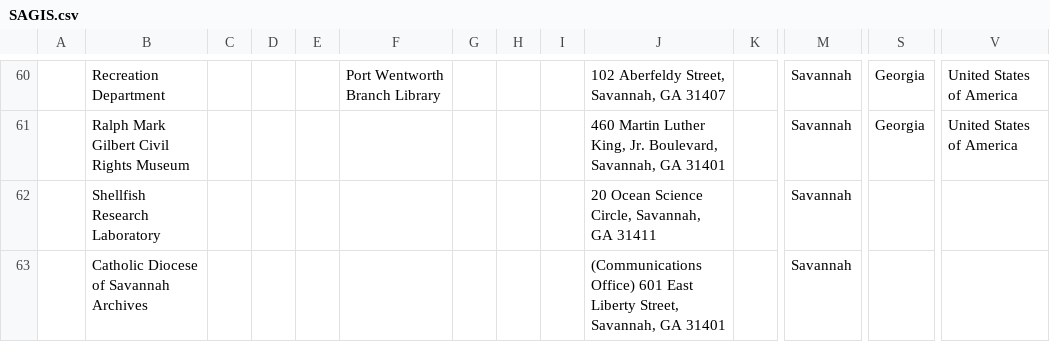
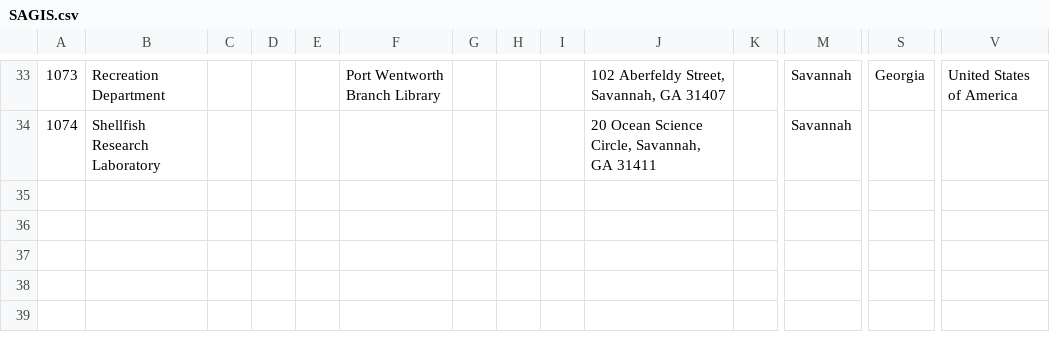
Before and after one commit to AUC-Woodruff-Library/GaNCH-data, a CSV file: data/SAGIS.csv, drawn as a sheet; only a part is shown, gaps mark what is left out; removed rows and columns are numbered as before the commit, all else as after; rows hold the shown columns only; the diff covers the shown part only; the diff names each change by its address in the sheet, - before the commit and + after, or states it on an @@ line.

```diff
--- a/data/SAGIS.csv
+++ b/data/SAGIS.csv
-A33: (empty)
+A33: 1073
-row 61:  | Ralph Mark Gilbert Civil Rights Museum |  |  |  |  |  |  |  | 460 Martin Luther King, Jr. Boulevard, Savannah, GA 31401 |  | Savannah | Georgia | United States of America
-A34: (empty)
+A34: 1074
-row 63:  | Catholic Diocese of Savannah Archives |  |  |  |  |  |  |  | (Communications Office) 601 East Liberty Street, Savannah, GA 31401 |  | Savannah
```
Also changed, not shown: 27 removed rows and 31 edited cells elsewhere in this file, data/index.csv.
